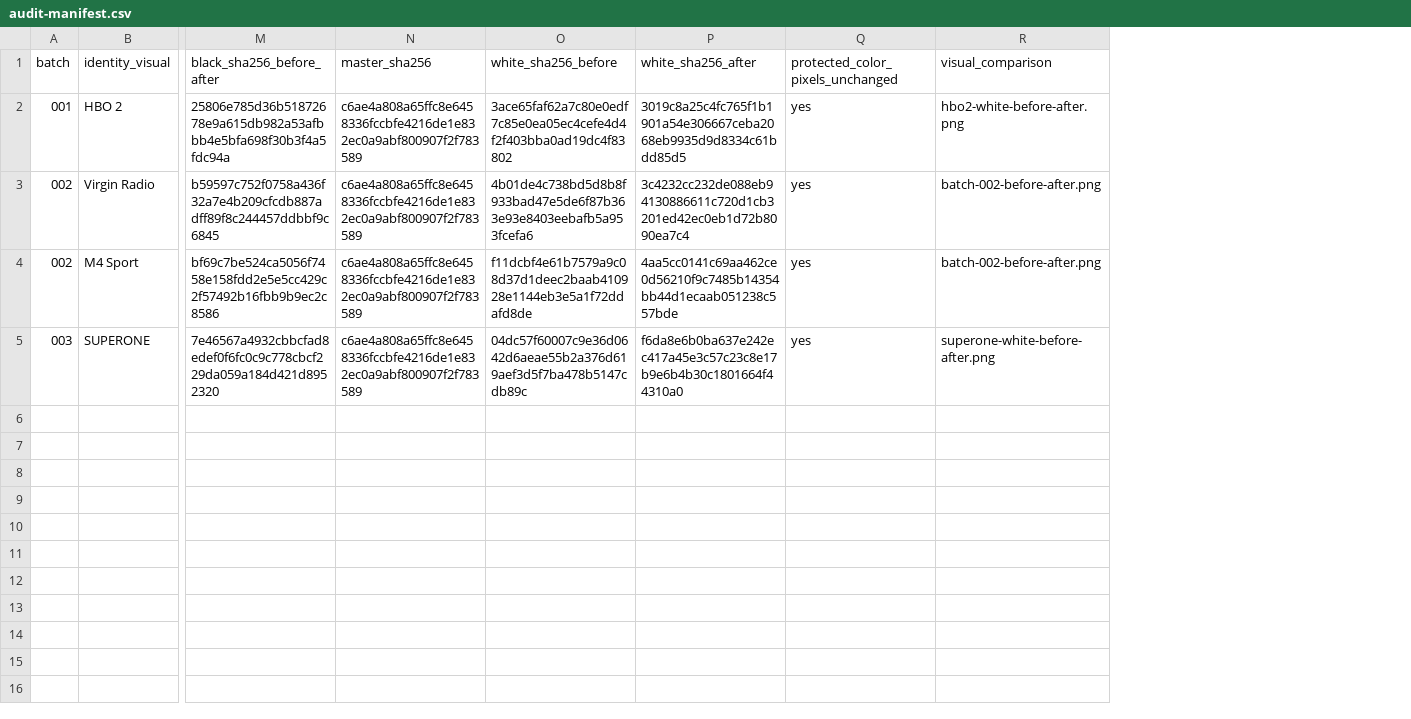
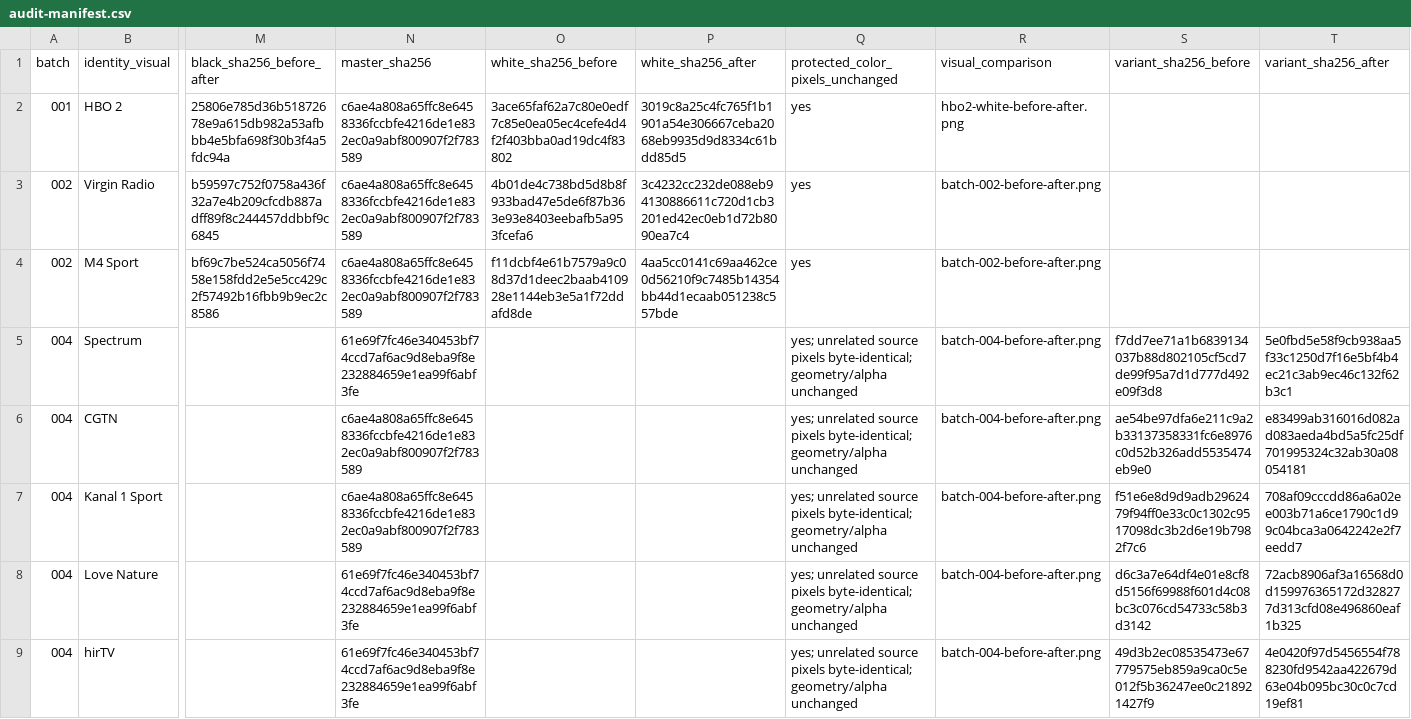
Before and after one commit to Evolution-by-Warder/PiconHub-Warder-Evolution, a CSV file: reports/black-white-qc-2026-10-09/audit-manifest.csv, drawn as a sheet; only a part is shown, gaps mark what is left out; removed rows and columns are numbered as before the commit, all else as after; rows hold the shown columns only; the diff names each change by its address in the sheet, - before the commit and + after, or states it on an @@ line.

Commit message:
Improve five BLACK/WHITE wordmark contrasts

```diff
--- a/reports/black-white-qc-2026-10-09/audit-manifest.csv
+++ b/reports/black-white-qc-2026-10-09/audit-manifest.csv
+column S (variant_sha256_before), empty
+column T (variant_sha256_after), empty
-row 5: 003 | SUPERONE | 7e46567a4932cbbcfad8edef0f6fc0c9c778cbcf229da059a184d421d8952320 | c6ae4a808a65ffc8e6458336fccbfe4216de1e832ec0a9abf800907f2f783589 | 04dc57f60007c9e36d0642d6aeae55b2a376d619aef3d5f7ba478b5147cdb89c | f6da8e6b0ba637e242ec417a45e3c57c23c8e17b9e6b4b30c1801664f44310a0 | yes | superone-white-before-after.png
+row 5: 004 | Spectrum |  | 61e69f7fc46e340453bf74ccd7af6ac9d8eba9f8e232884659e1ea99f6abf3fe |  |  | yes; unrelated source pixels byte-identical; geometry/alpha unchanged | batch-004-before-after.png | f7dd7ee71a1b6839134037b88d802105cf5cd7de99f95a7d1d777d492e09f3d8 | 5e0fbd5e58f9cb938aa5f33c1250d7f16e5bf4b4ec21c3ab9ec46c132f62b3c1
+row 6: 004 | CGTN |  | c6ae4a808a65ffc8e6458336fccbfe4216de1e832ec0a9abf800907f2f783589 |  |  | yes; unrelated source pixels byte-identical; geometry/alpha unchanged | batch-004-before-after.png | ae54be97dfa6e211c9a2b33137358331fc6e8976c0d52b326add5535474eb9e0 | e83499ab316016d082ad083aeda4bd5a5fc25df701995324c32ab30a08054181
+row 7: 004 | Kanal 1 Sport |  | c6ae4a808a65ffc8e6458336fccbfe4216de1e832ec0a9abf800907f2f783589 |  |  | yes; unrelated source pixels byte-identical; geometry/alpha unchanged | batch-004-before-after.png | f51e6e8d9d9adb2962479f94ff0e33c0c1302c9517098dc3b2d6e19b7982f7c6 | 708af09cccdd86a6a02ee003b71a6ce1790c1d99c04bca3a0642242e2f7eedd7
+row 8: 004 | Love Nature |  | 61e69f7fc46e340453bf74ccd7af6ac9d8eba9f8e232884659e1ea99f6abf3fe |  |  | yes; unrelated source pixels byte-identical; geometry/alpha unchanged | batch-004-before-after.png | d6c3a7e64df4e01e8cf8d5156f69988f601d4c08bc3c076cd54733c58b3d3142 | 72acb8906af3a16568d0d159976365172d328277d313cfd08e496860eaf1b325
+row 9: 004 | hirTV |  | 61e69f7fc46e340453bf74ccd7af6ac9d8eba9f8e232884659e1ea99f6abf3fe |  |  | yes; unrelated source pixels byte-identical; geometry/alpha unchanged | batch-004-before-after.png | 49d3b2ec08535473e67779575eb859a9ca0c5e012f5b36247ee0c218921427f9 | 4e0420f97d5456554f788230fd9542aa422679d63e04b095bc30c0c7cd19ef81
```
Also changed, not shown: 8 other files.
